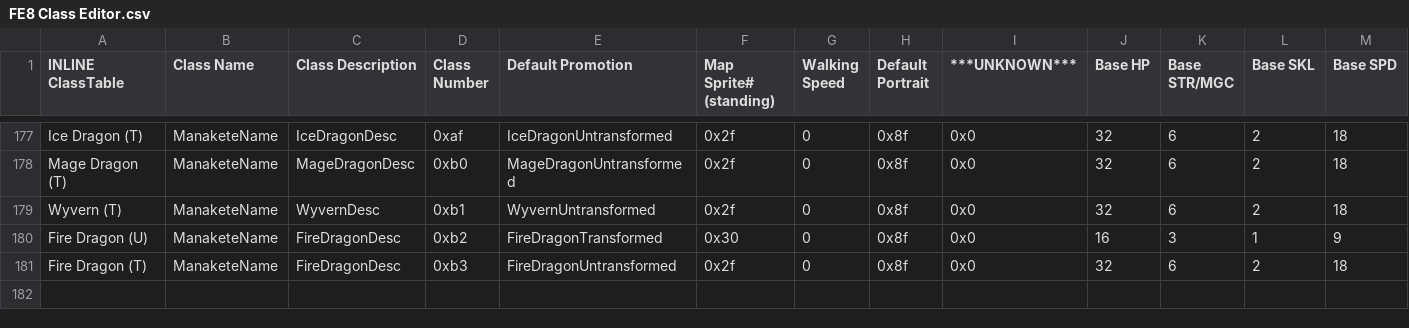
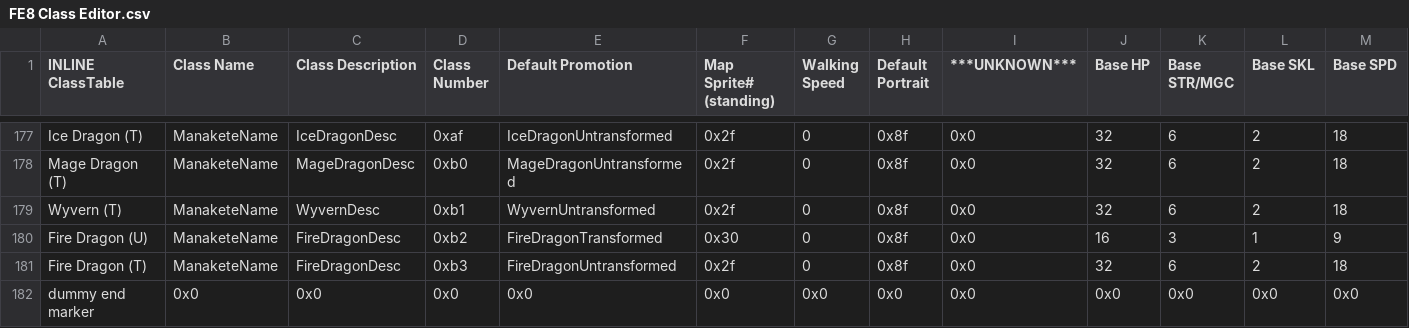
Before and after one commit to sme23/Whack, a CSV file: Tables/NMMs/Class & Character editors/FE8 Class Editor.csv, drawn as a sheet; only a part is shown, gaps mark what is left out; rows hold the shown columns only; the diff names each change by its address in the sheet, - before the commit and + after, or states it on an @@ line.

Commit message:
Update FE8 Class Editor.csv

```diff
--- a/Tables/NMMs/Class & Character editors/FE8 Class Editor.csv
+++ b/Tables/NMMs/Class & Character editors/FE8 Class Editor.csv
+row 182: dummy end marker | 0x0 | 0x0 | 0x0 | 0x0 | 0x0 | 0x0 | 0x0 | 0x0 | 0x0 | 0x0 | 0x0 | 0x0
```
